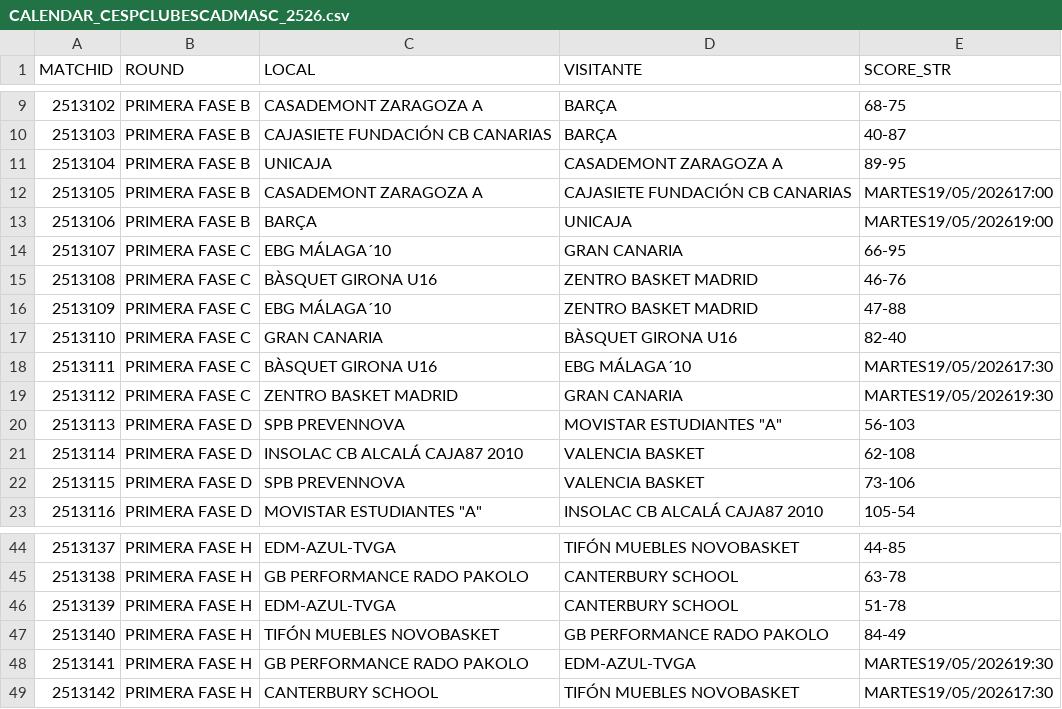
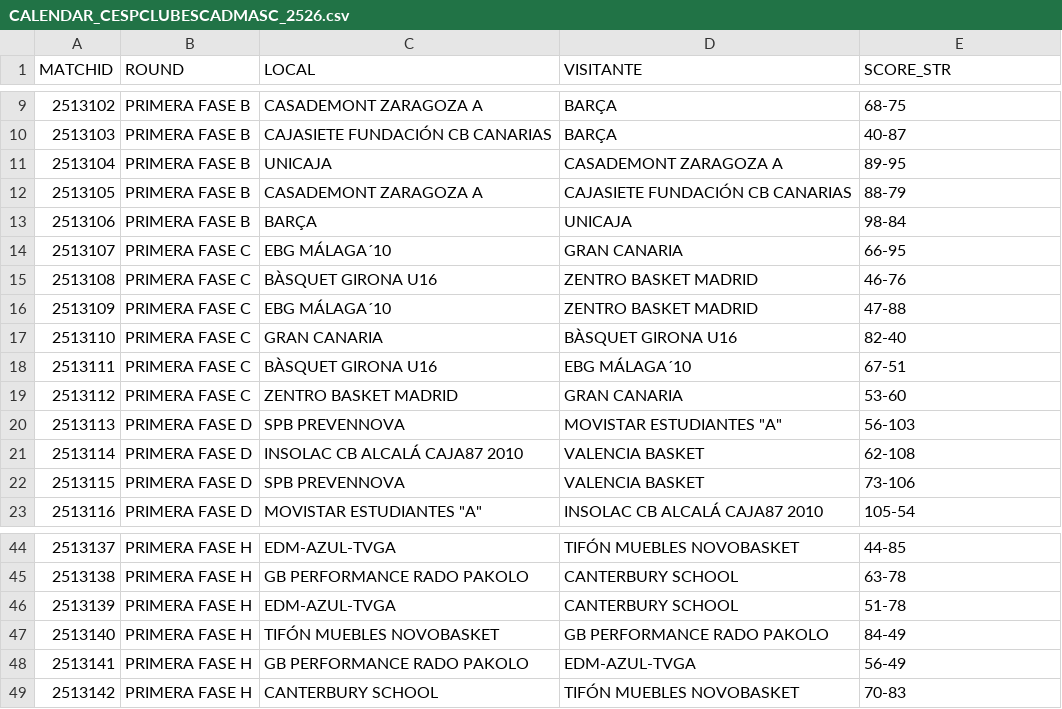
Before and after one commit to AnalyzingBasketball/API_FEB, a CSV file: data/CALENDAR_CESPCLUBESCADMASC_2526.csv, drawn as a sheet; only a part is shown, gaps mark what is left out.

```diff
--- a/data/CALENDAR_CESPCLUBESCADMASC_2526.csv
+++ b/data/CALENDAR_CESPCLUBESCADMASC_2526.csv
@@ -11,4 +11,4 @@
 2513104,PRIMERA FASE B,UNICAJA,CASADEMONT ZARAGOZA A,89-95
-2513105,PRIMERA FASE B,CASADEMONT ZARAGOZA A,CAJASIETE FUNDACIÓN CB CANARIAS,MARTES19/05/202617:00
-2513106,PRIMERA FASE B,BARÇA,UNICAJA,MARTES19/05/202619:00
+2513105,PRIMERA FASE B,CASADEMONT ZARAGOZA A,CAJASIETE FUNDACIÓN CB CANARIAS,88-79
+2513106,PRIMERA FASE B,BARÇA,UNICAJA,98-84
 2513107,PRIMERA FASE C,EBG MÁLAGA´10,GRAN CANARIA,66-95
@@ -17,4 +17,4 @@
 2513110,PRIMERA FASE C,GRAN CANARIA,BÀSQUET GIRONA U16,82-40
-2513111,PRIMERA FASE C,BÀSQUET GIRONA U16,EBG MÁLAGA´10,MARTES19/05/202617:30
-2513112,PRIMERA FASE C,ZENTRO BASKET MADRID,GRAN CANARIA,MARTES19/05/202619:30
+2513111,PRIMERA FASE C,BÀSQUET GIRONA U16,EBG MÁLAGA´10,67-51
+2513112,PRIMERA FASE C,ZENTRO BASKET MADRID,GRAN CANARIA,53-60
 2513113,PRIMERA FASE D,SPB PREVENNOVA,"MOVISTAR ESTUDIANTES ""A""",56-103
@@ -47,3 +47,3 @@
 2513140,PRIMERA FASE H,TIFÓN MUEBLES NOVOBASKET,GB PERFORMANCE RADO PAKOLO,84-49
-2513141,PRIMERA FASE H,GB PERFORMANCE RADO PAKOLO,EDM-AZUL-TVGA,MARTES19/05/202619:30
-2513142,PRIMERA FASE H,CANTERBURY SCHOOL,TIFÓN MUEBLES NOVOBASKET,MARTES19/05/202617:30
+2513141,PRIMERA FASE H,GB PERFORMANCE RADO PAKOLO,EDM-AZUL-TVGA,56-49
+2513142,PRIMERA FASE H,CANTERBURY SCHOOL,TIFÓN MUEBLES NOVOBASKET,70-83
```
Also changed, not shown: data/PLAYER_ROLES_FINAL_2526_CESPCLUBESCADMASC.csv, data/ROSTER_CESPCLUBESCADMASC_2526.csv, 17 other files.
